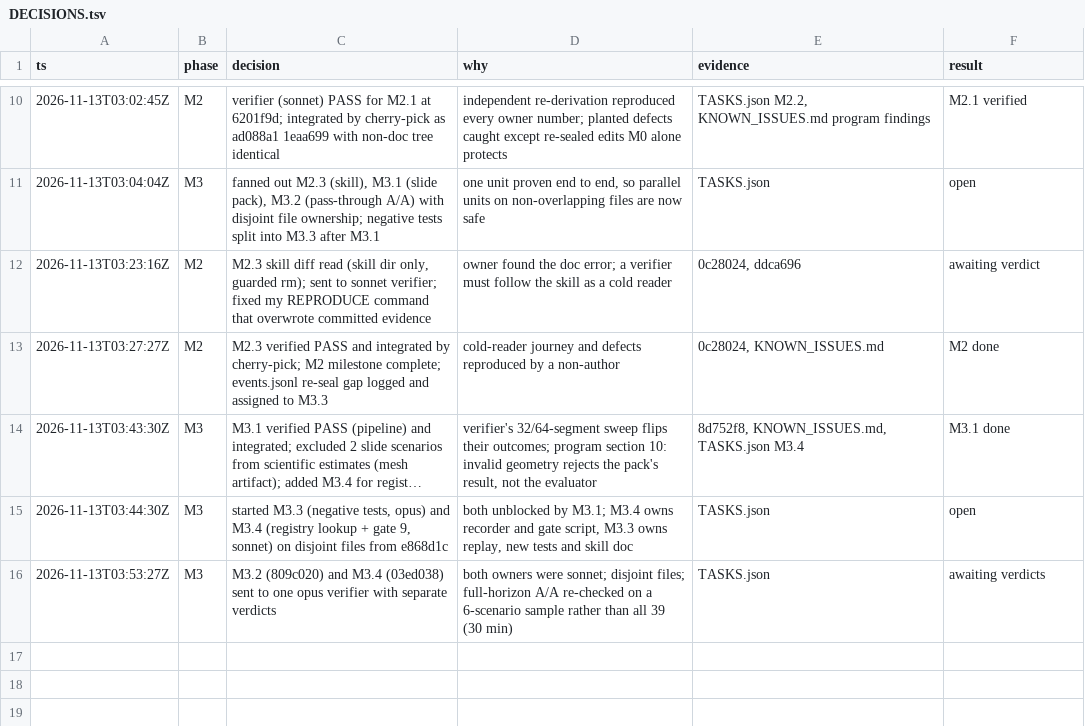
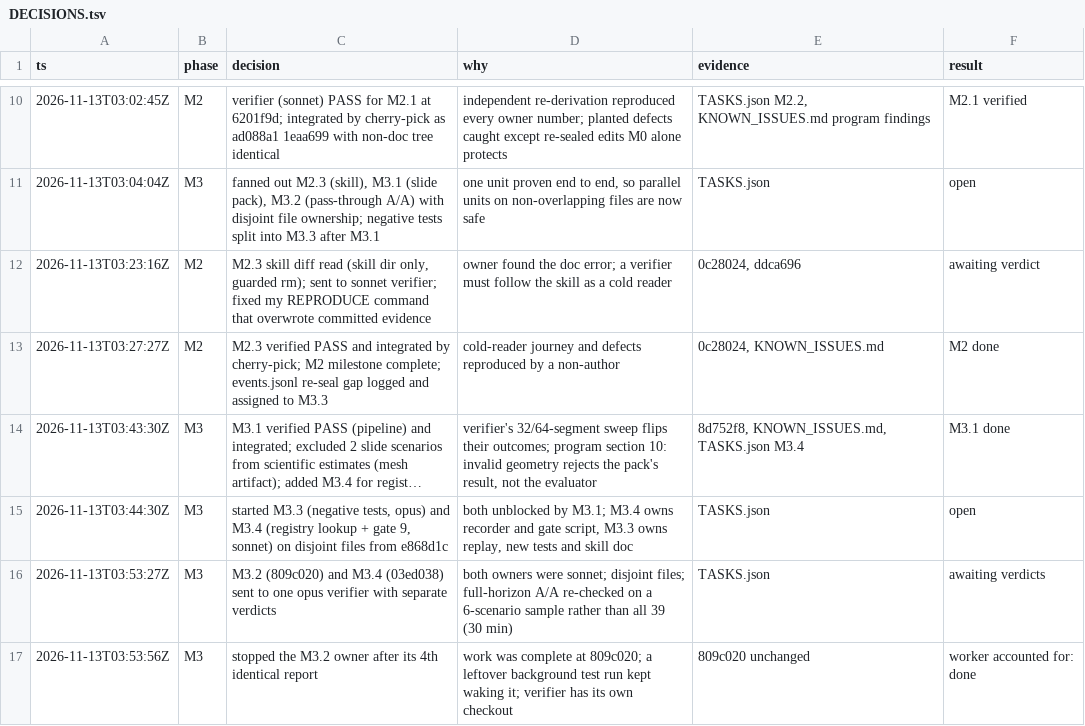
Before and after one commit to kodingcills/pinn_mvp, a TSV file: docs/eval_program/DECISIONS.tsv, drawn as a sheet; only a part is shown, gaps mark what is left out; long unchanged cells end in …; the diff names each change by its address in the sheet, - before the commit and + after, or states it on an @@ line.

```diff
--- a/docs/eval_program/DECISIONS.tsv
+++ b/docs/eval_program/DECISIONS.tsv
+row 17: 2026-11-13T03:53:56Z | M3 | stopped the M3.2 owner after its 4th identical report | work was complete at 809c020; a leftover background test run kept waking it; verifier has its own checkout | 809c020 unchanged | worker accounted for: done
```
